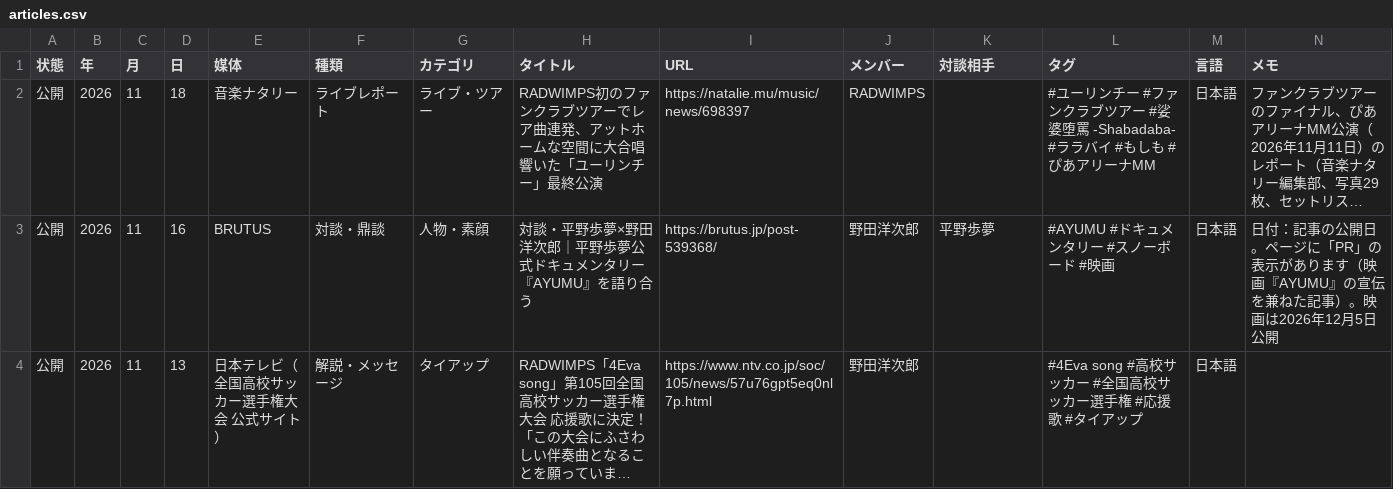
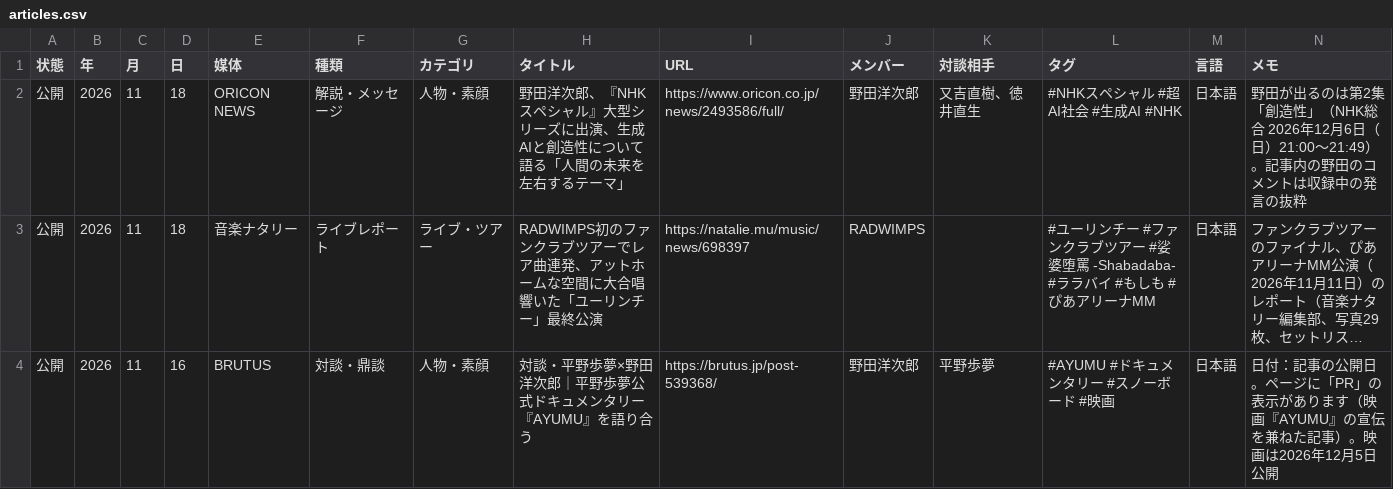
Before and after one commit to radwimps-archive/radwimps-interview-index, a CSV file: data/articles.csv, drawn as a sheet; only a part is shown; the shorter side is filled out with more unchanged rows; long unchanged cells end in …; rows hold the shown columns only; the diff names each change by its address in the sheet, - before the commit and + after, or states it on an @@ line.

```diff
--- a/data/articles.csv
+++ b/data/articles.csv
+row 2: 公開 | 2026 | 11 | 18 | ORICON NEWS | 解説・メッセージ | 人物・素顔 | 野田洋次郎、『NHKスペシャル』大型シリーズに出演、生成AIと創造性について語る「人間の未来を左右するテーマ」 | https://www.oricon.co.jp/news/2493586/full/ | 野田洋次郎 | 又吉直樹、徳井直生 | #NHKスペシャル #超AI社会 #生成AI #NHK | 日本語 | 野田が出るのは第2集「創造性」（NHK総合 2026年12月6日（日）21:00〜21:49）。記事内の野田のコメントは収録中の発言の抜粋
```
